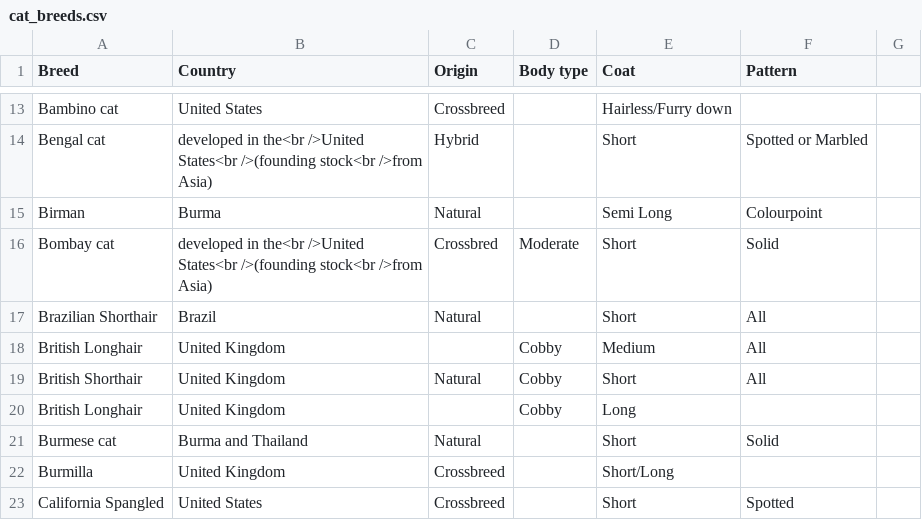
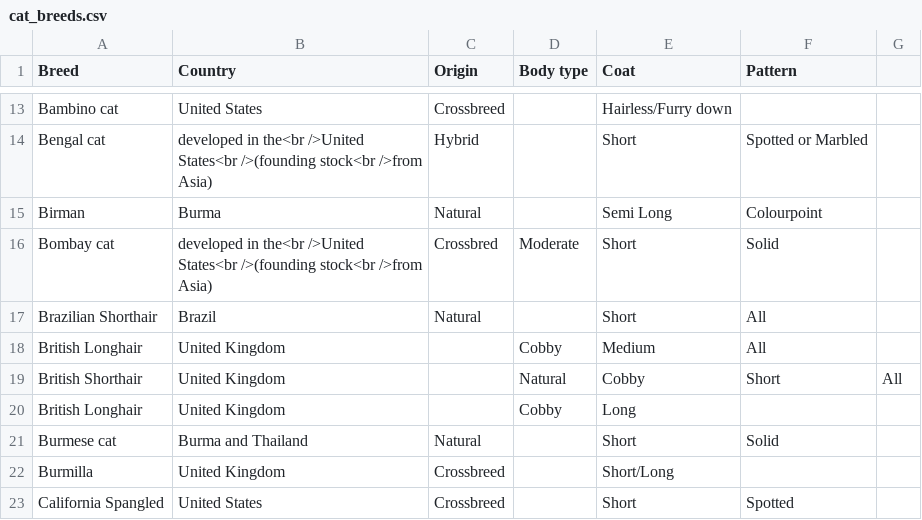
Before and after one commit to Yvancg/phiggins_coding_challenge, a CSV file: examples/cat_breeds.csv, drawn as a sheet; only a part is shown, gaps mark what is left out.

Commit message:
Update cat_breeds.csv
added , on line 19 to make it 6 columns like the other rows

```diff
--- a/examples/cat_breeds.csv
+++ b/examples/cat_breeds.csv
@@ -18,3 +18,3 @@ Brazilian Shorthair,Brazil,Natural,,Short,All
 British Longhair,United Kingdom,,Cobby,Medium,All
-British Shorthair,United Kingdom,Natural,Cobby,Short,All
+British Shorthair,United Kingdom,,Natural,Cobby,Short,All
 British Longhair,United Kingdom,,Cobby,Long
```
